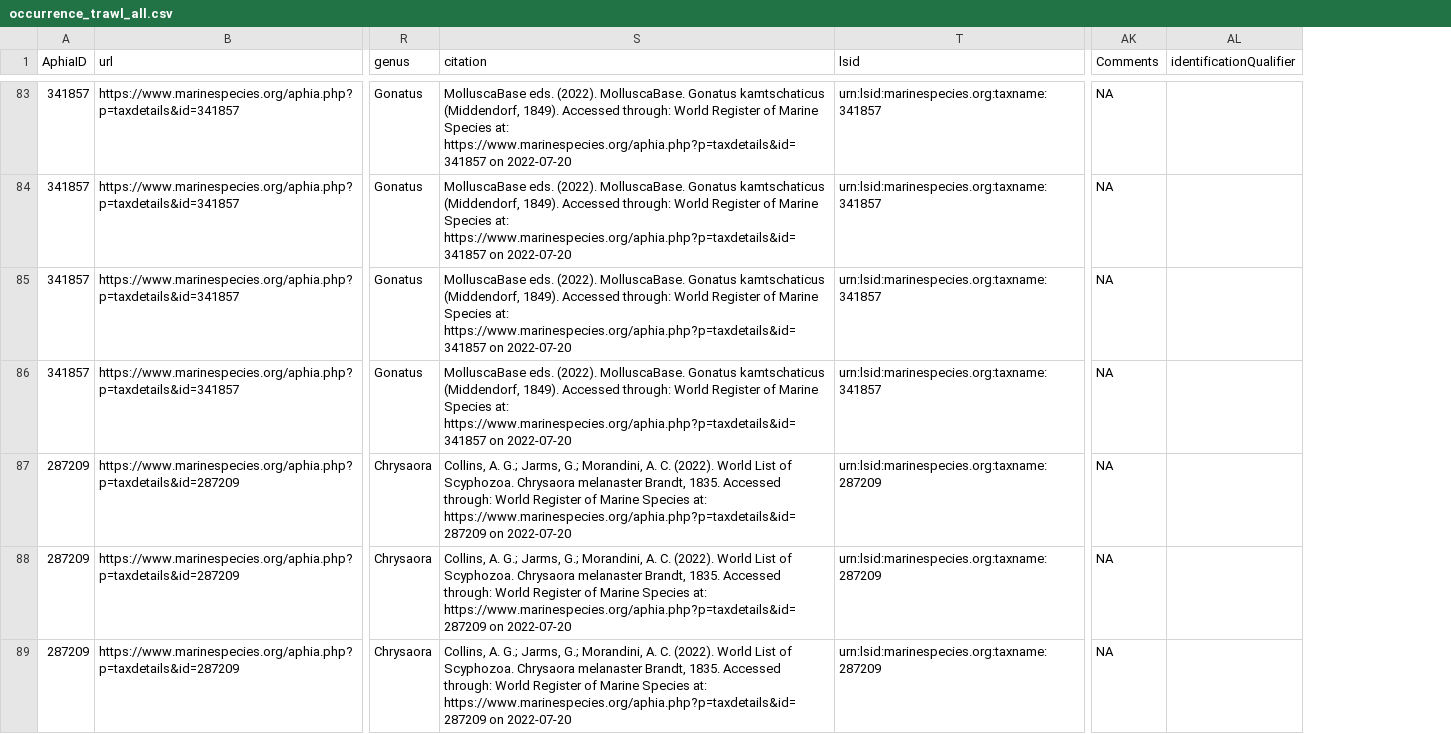
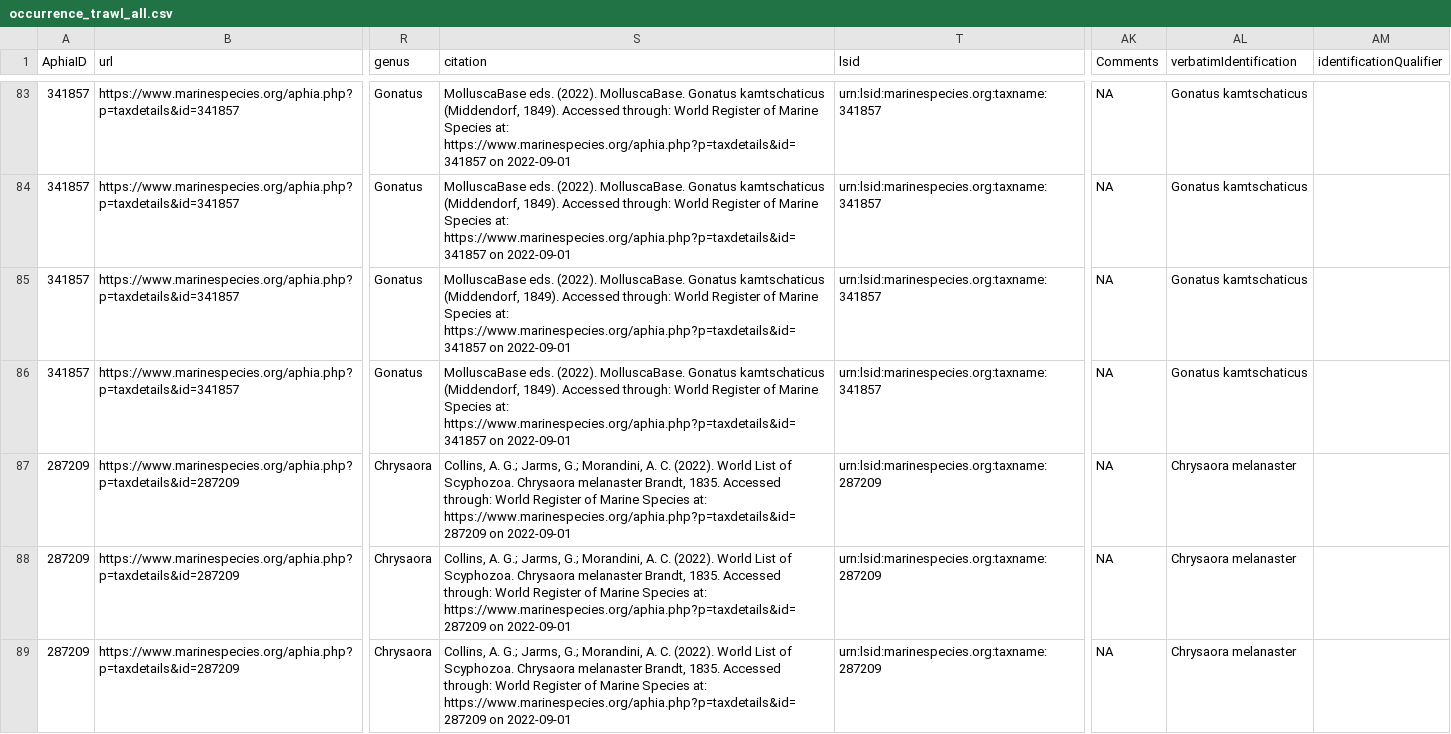
Before and after one commit to international-year-of-the-salmon/2022-NW-Trawl, a CSV file: standardized_data/occurrence_trawl_all.csv, drawn as a sheet; only a part is shown, gaps mark what is left out; the diff covers the shown part only; the diff names each change by its address in the sheet, - before the commit and + after, or states it on an @@ line.

Commit message:
Added verbatimIdentification, datasetID and bibliographicCitation to the data tables.

```diff
--- a/standardized_data/occurrence_trawl_all.csv
+++ b/standardized_data/occurrence_trawl_all.csv
+column AL (verbatimIdentification), rows 83-89: Gonatus kamtschaticus | Gonatus kamtschaticus | Gonatus kamtschaticus | Gonatus kamtschaticus | Chrysaora melanaster | Chrysaora melanaster | Chrysaora melanaster
-S83:S86 (citation): …https://www.marinespecies.org/aphia.php?p=taxdetails&id=341857 on 2022-07-20
+S83:S86 (citation): …https://www.marinespecies.org/aphia.php?p=taxdetails&id=341857 on 2022-09-01
-S87:S89 (citation): …https://www.marinespecies.org/aphia.php?p=taxdetails&id=287209 on 2022-07-20
+S87:S89 (citation): …https://www.marinespecies.org/aphia.php?p=taxdetails&id=287209 on 2022-09-01
```
Also changed, not shown: 162 edited cells elsewhere in this file, 5 other files.
